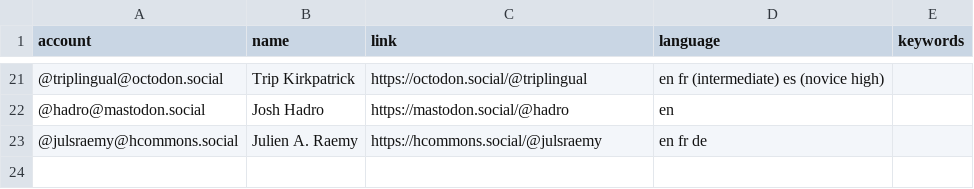
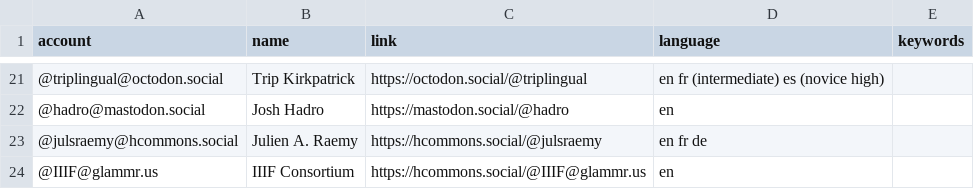
Before and after one commit to julsraemy/mastodiiif, a CSV file: resources/users.csv, drawn as a sheet; only a part is shown, gaps mark what is left out.

Commit message:
add iiif-c

```diff
--- a/resources/users.csv
+++ b/resources/users.csv
@@ -23 +23,2 @@ account,name,link,language,keywords
 @julsraemy@hcommons.social,Julien A. Raemy,https://hcommons.social/@julsraemy,en fr de,
+@IIIF@glammr.us, IIIF Consortium, https://hcommons.social/@IIIF@glammr.us,en,
```
